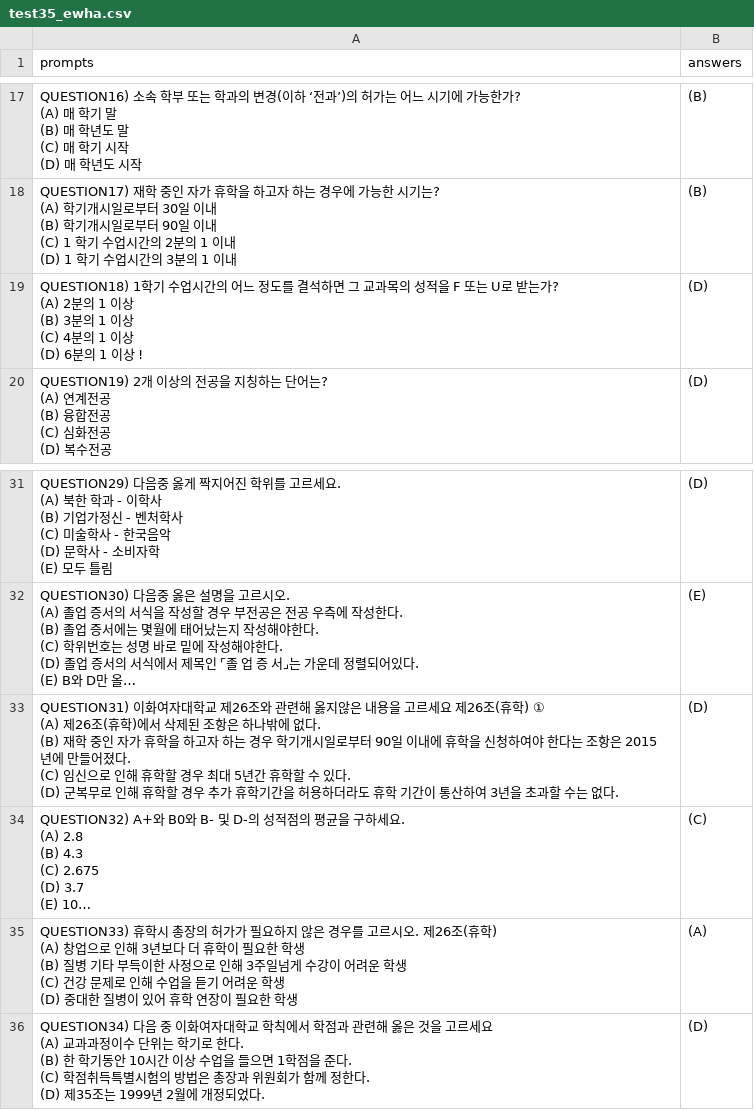
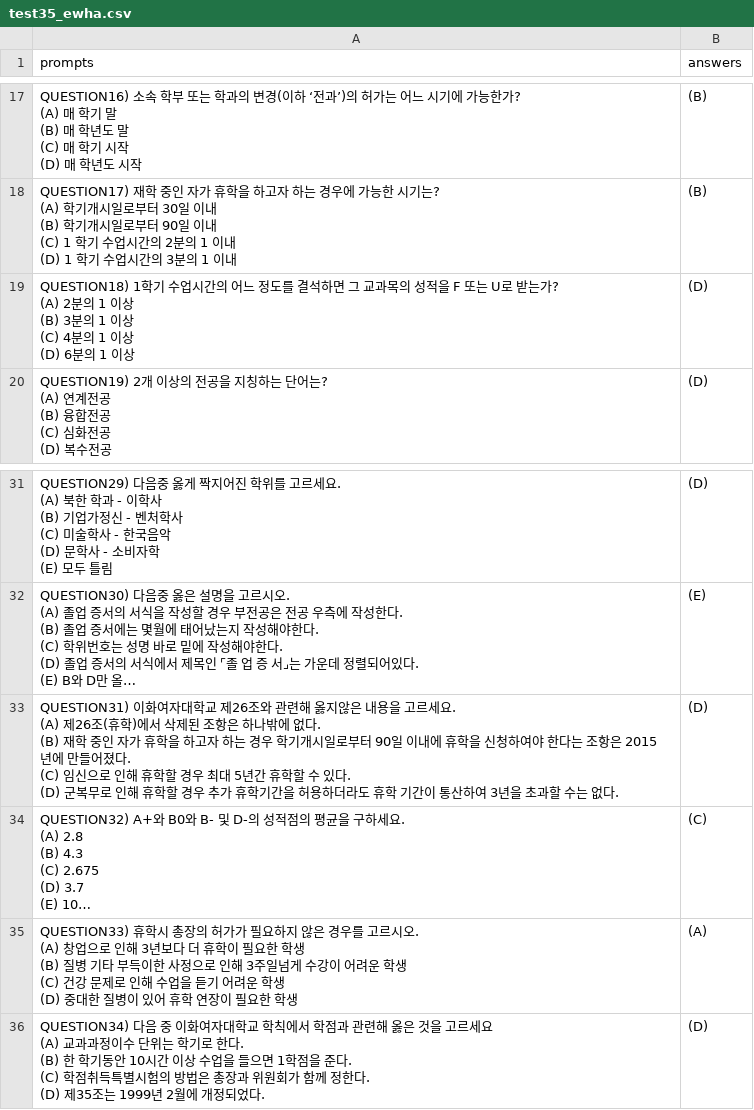
Before and after one commit to finallyupper/24-LLM-Project, a CSV file: data/test35_ewha.csv, drawn as a sheet; only a part is shown, gaps mark what is left out; long unchanged cells end in …; ↵ is a line break in a cell; the diff names each change by its address in the sheet, - before the commit and + after, or states it on an @@ line.

Commit message:
fix: modified get_child and prompts

```diff
--- a/data/test35_ewha.csv
+++ b/data/test35_ewha.csv
-A19 (prompts): …1 이상 !
+A19 (prompts): …1 이상
-A33 (prompts): …고르세요 제26조(휴학) ① ↵ (A) 제26조…
+A33 (prompts): …고르세요. ↵ (A) 제26조…
-A35 (prompts): …르시오. 제26조(휴학) ↵ (A) 창업으…
+A35 (prompts): …르시오. ↵ (A) 창업으…
```
Also changed, not shown: 12 other files.
